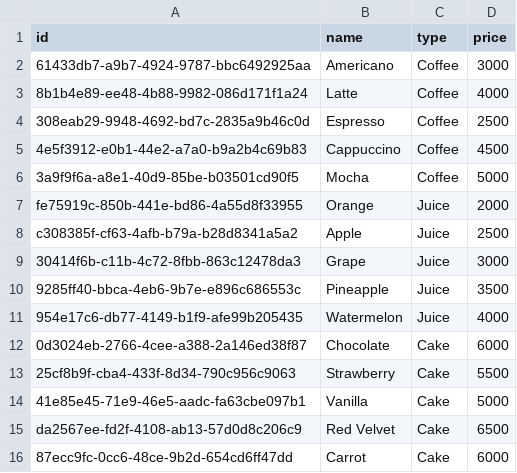
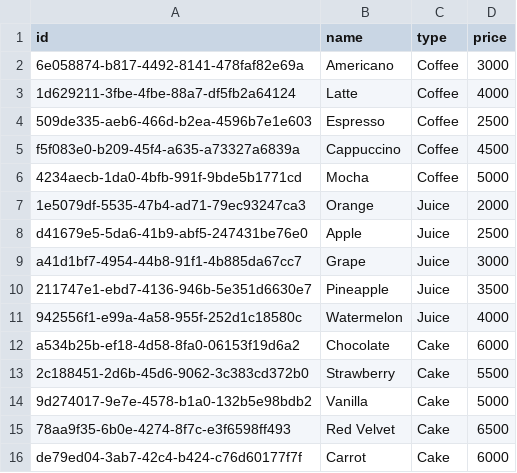
Before and after one commit to soobeen27/sesac_js, a CSV file: 2.NODE/9.PROJECT/crmgenerator/item.csv, drawn as a sheet.

```diff
--- a/2.NODE/9.PROJECT/crmgenerator/item.csv
+++ b/2.NODE/9.PROJECT/crmgenerator/item.csv
@@ -1,16 +1,16 @@
 id,name,type,price
-61433db7-a9b7-4924-9787-bbc6492925aa,Americano,Coffee,3000
-8b1b4e89-ee48-4b88-9982-086d171f1a24,Latte,Coffee,4000
-308eab29-9948-4692-bd7c-2835a9b46c0d,Espresso,Coffee,2500
-4e5f3912-e0b1-44e2-a7a0-b9a2b4c69b83,Cappuccino,Coffee,4500
-3a9f9f6a-a8e1-40d9-85be-b03501cd90f5,Mocha,Coffee,5000
-fe75919c-850b-441e-bd86-4a55d8f33955,Orange,Juice,2000
-c308385f-cf63-4afb-b79a-b28d8341a5a2,Apple,Juice,2500
-30414f6b-c11b-4c72-8fbb-863c12478da3,Grape,Juice,3000
-9285ff40-bbca-4eb6-9b7e-e896c686553c,Pineapple,Juice,3500
-954e17c6-db77-4149-b1f9-afe99b205435,Watermelon,Juice,4000
-0d3024eb-2766-4cee-a388-2a146ed38f87,Chocolate,Cake,6000
-25cf8b9f-cba4-433f-8d34-790c956c9063,Strawberry,Cake,5500
-41e85e45-71e9-46e5-aadc-fa63cbe097b1,Vanilla,Cake,5000
-da2567ee-fd2f-4108-ab13-57d0d8c206c9,Red Velvet,Cake,6500
-87ecc9fc-0cc6-48ce-9b2d-654cd6ff47dd,Carrot,Cake,6000
+6e058874-b817-4492-8141-478faf82e69a,Americano,Coffee,3000
+1d629211-3fbe-4fbe-88a7-df5fb2a64124,Latte,Coffee,4000
+509de335-aeb6-466d-b2ea-4596b7e1e603,Espresso,Coffee,2500
+f5f083e0-b209-45f4-a635-a73327a6839a,Cappuccino,Coffee,4500
+4234aecb-1da0-4bfb-991f-9bde5b1771cd,Mocha,Coffee,5000
+1e5079df-5535-47b4-ad71-79ec93247ca3,Orange,Juice,2000
+d41679e5-5da6-41b9-abf5-247431be76e0,Apple,Juice,2500
+a41d1bf7-4954-44b8-91f1-4b885da67cc7,Grape,Juice,3000
+211747e1-ebd7-4136-946b-5e351d6630e7,Pineapple,Juice,3500
+942556f1-e99a-4a58-955f-252d1c18580c,Watermelon,Juice,4000
+a534b25b-ef18-4d58-8fa0-06153f19d6a2,Chocolate,Cake,6000
+2c188451-2d6b-45d6-9062-3c383cd372b0,Strawberry,Cake,5500
+9d274017-9e7e-4578-b1a0-132b5e98bdb2,Vanilla,Cake,5000
+78aa9f35-6b0e-4274-8f7c-e3f6598ff493,Red Velvet,Cake,6500
+de79ed04-3ab7-42c4-b424-c76d60177f7f,Carrot,Cake,6000
```
Also changed, not shown: 2.NODE/9.PROJECT/crmgenerator/store.csv, 2.NODE/9.PROJECT/crmgenerator/user.csv, 10 other files.
